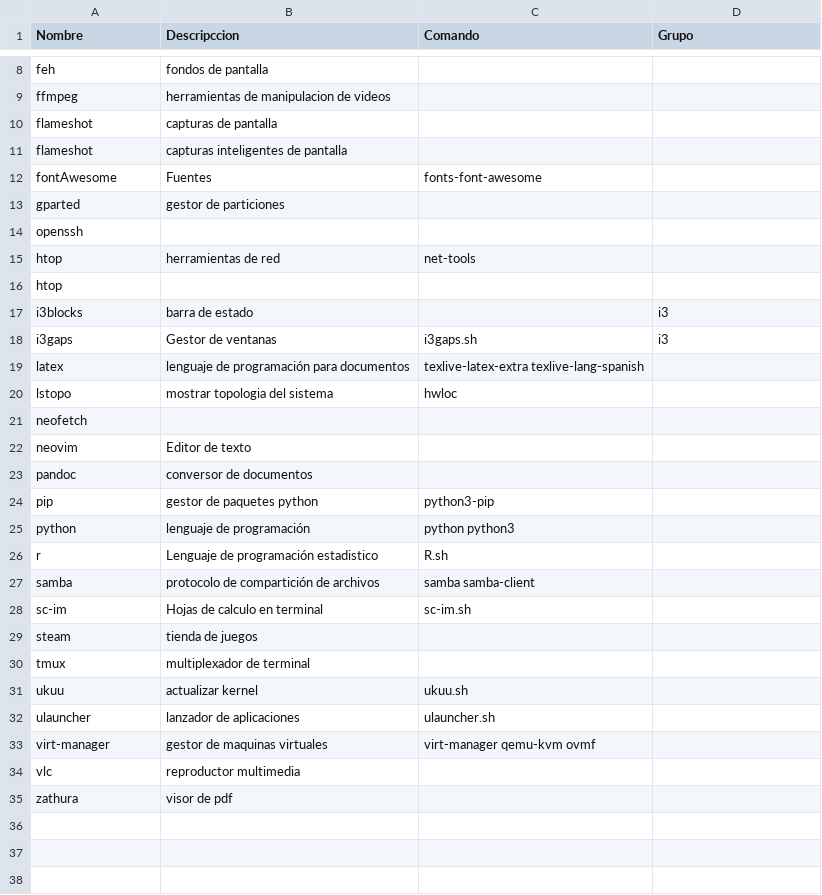
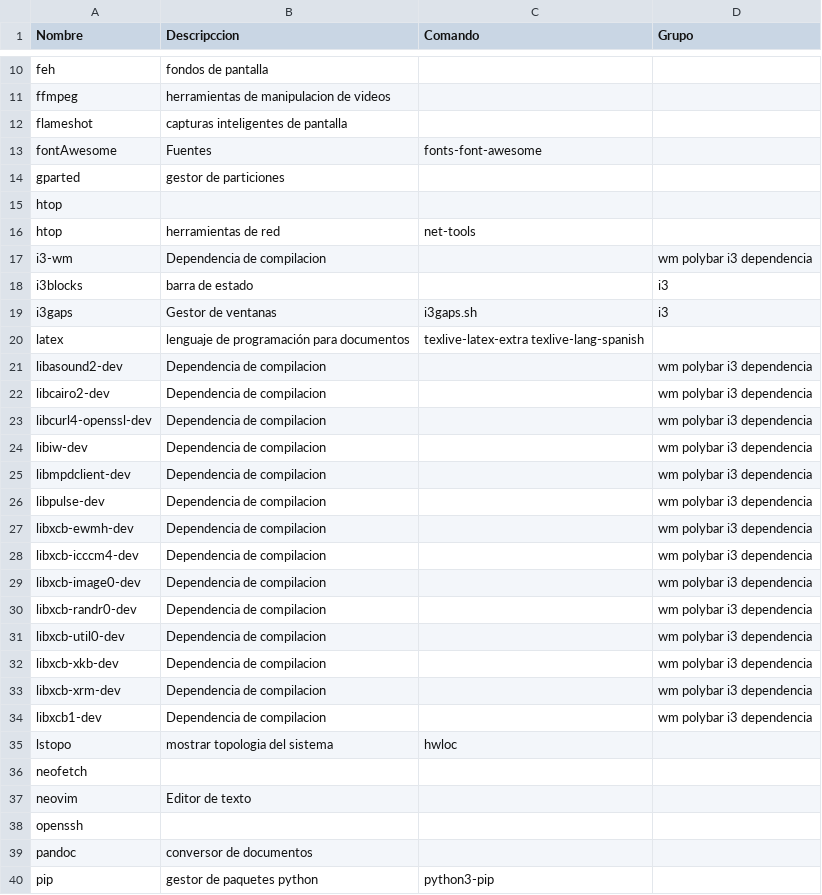
Before and after one commit to DavRack/AutoSetup, a CSV file: programas.csv, drawn as a sheet; only a part is shown, gaps mark what is left out; the shorter side is filled out with more unchanged rows; the diff covers the shown part only.

```diff
--- a/programas.csv
+++ b/programas.csv
@@ -9,3 +11,2 @@ feh,fondos de pantalla,,
 ffmpeg,herramientas de manipulacion de videos,,
-flameshot,capturas de pantalla,,
 flameshot,capturas inteligentes de pantalla,,
@@ -13,5 +14,5 @@ fontAwesome,Fuentes,fonts-font-awesome,,
 gparted,gestor de particiones,,
-openssh,,,
+htop,,,
 htop,herramientas de red,net-tools,
-htop,,,
+i3-wm,Dependencia de compilacion,,wm polybar i3 dependencia
 i3blocks,barra de estado,,i3
@@ -19,2 +20,16 @@ i3gaps,Gestor de ventanas,i3gaps.sh,i3
 latex,lenguaje de programación para documentos,texlive-latex-extra texlive-lang-spanish,
+libasound2-dev,Dependencia de compilacion,,wm polybar i3 dependencia
+libcairo2-dev,Dependencia de compilacion,,wm polybar i3 dependencia
+libcurl4-openssl-dev,Dependencia de compilacion,,wm polybar i3 dependencia
+libiw-dev,Dependencia de compilacion,,wm polybar i3 dependencia
+libmpdclient-dev,Dependencia de compilacion,,wm polybar i3 dependencia
+libpulse-dev,Dependencia de compilacion,,wm polybar i3 dependencia
+libxcb-ewmh-dev,Dependencia de compilacion,,wm polybar i3 dependencia
+libxcb-icccm4-dev,Dependencia de compilacion,,wm polybar i3 dependencia
+libxcb-image0-dev,Dependencia de compilacion,,wm polybar i3 dependencia
+libxcb-randr0-dev,Dependencia de compilacion,,wm polybar i3 dependencia
+libxcb-util0-dev,Dependencia de compilacion,,wm polybar i3 dependencia
+libxcb-xkb-dev,Dependencia de compilacion,,wm polybar i3 dependencia
+libxcb-xrm-dev,Dependencia de compilacion,,wm polybar i3 dependencia
+libxcb1-dev,Dependencia de compilacion,,wm polybar i3 dependencia
 lstopo,mostrar topologia del sistema,hwloc,
@@ -22,2 +37,3 @@ neofetch,,,
 neovim,Editor de texto,,
+openssh,,,
 pandoc,conversor de documentos,,
```
Also changed, not shown: 6 added rows elsewhere in this file, 6 other files.
